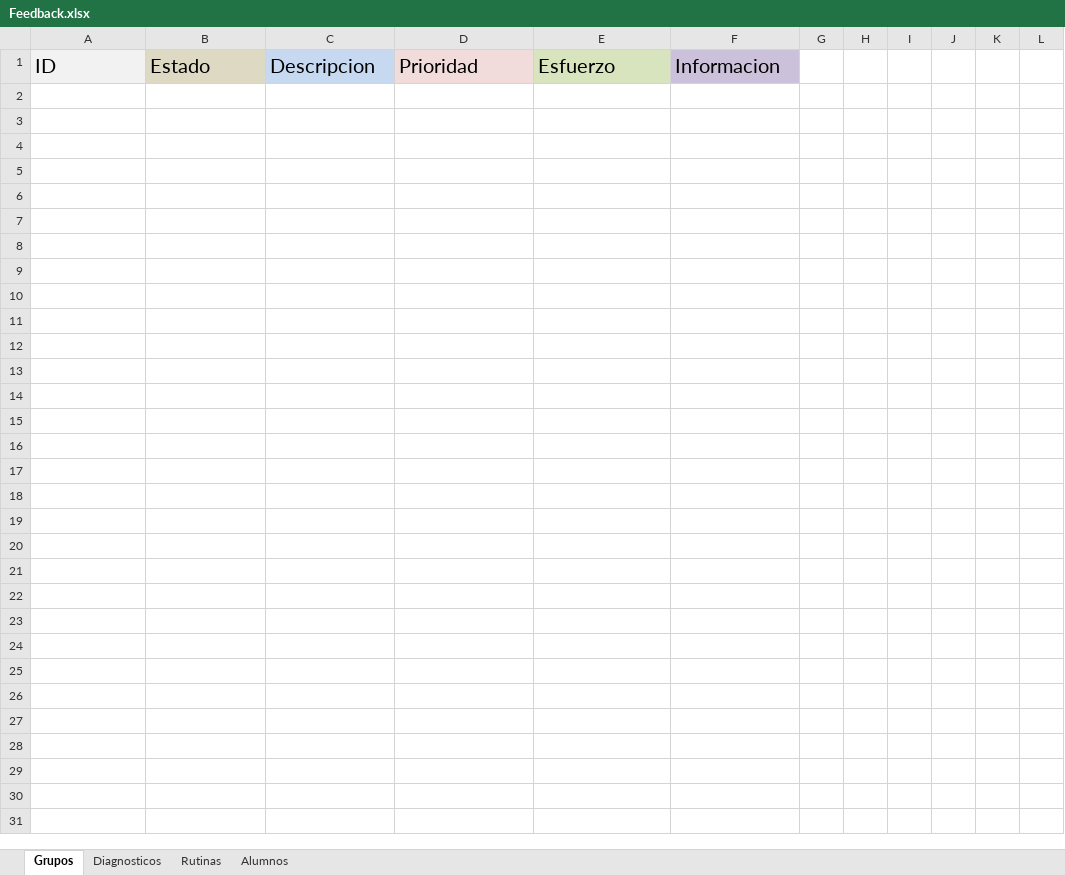
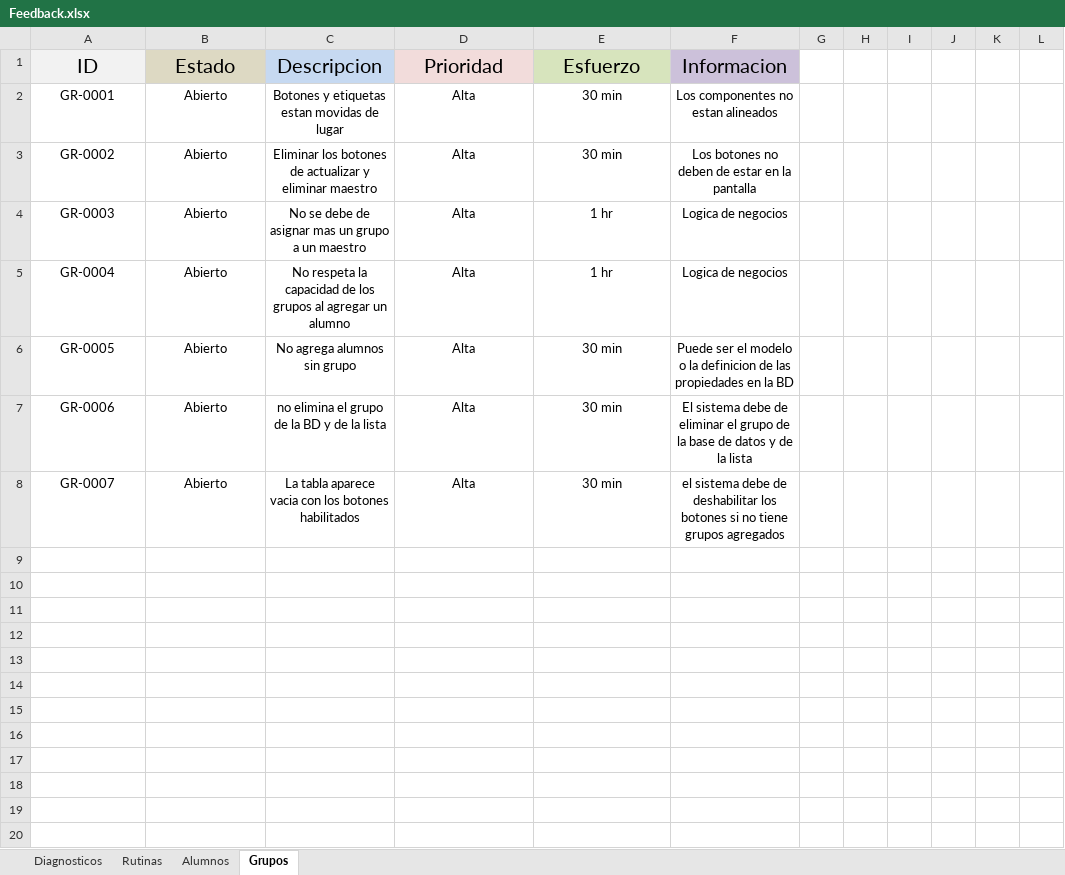
Before and after one commit to albertosoftco/came, an Excel workbook: Documentos/Pruebas/Feedback.xlsx, sheet Grupos, drawn as a sheet; only a part is shown; values as stored, in another font and other column widths than the file's, no borders; rows hold the shown columns only; the diff covers the shown part only; the diff names each change by its address in the sheet, - before the commit and + after, or states it on an @@ line.

```diff
--- a/Documentos/Pruebas/Feedback.xlsx (sheet Grupos)
+++ b/Documentos/Pruebas/Feedback.xlsx (sheet Grupos)
@@ sheet tab order changed: Diagnosticos | Rutinas | Alumnos | Grupos @@
-A1:F1 alignment: left
+A1:F1 alignment: center
+row 2: GR-0001 | Abierto | Botones y etiquetas estan movidas de lugar | Alta | 30 min | Los componentes no estan alineados
+row 3: GR-0002 | Abierto | Eliminar los botones de actualizar y eliminar maestro | Alta | 30 min | Los botones no deben de estar en la pantalla
+row 4: GR-0003 | Abierto | No se debe de asignar mas un grupo a un maestro | Alta | 1 hr | Logica de negocios
+row 5: GR-0004 | Abierto | No respeta la capacidad de los grupos al agregar un alumno | Alta | 1 hr | Logica de negocios
+row 6: GR-0005 | Abierto | No agrega alumnos sin grupo | Alta | 30 min | Puede ser el modelo o la definicion de las propiedades en la BD
+row 7: GR-0006 | Abierto | no elimina el grupo de la BD y de la lista | Alta | 30 min | El sistema debe de eliminar el grupo de la base de datos y de la lista
+row 8: GR-0007 | Abierto | La tabla aparece vacia con los botones habilitados | Alta | 30 min | el sistema debe de deshabilitar los botones si no tiene grupos agregados
+row 9: (empty)
+row 10: (empty)
+row 11: (empty)
+row 12: (empty)
+row 13: (empty)
+row 14: (empty)
+row 15: (empty)
+row 16: (empty)
+row 17: (empty)
+row 18: (empty)
+row 19: (empty)
+row 20: (empty)
```
Also changed, not shown: 23 added rows elsewhere in this sheet, sheet Rutinas, sheet Diagnosticos, sheet Alumnos.
